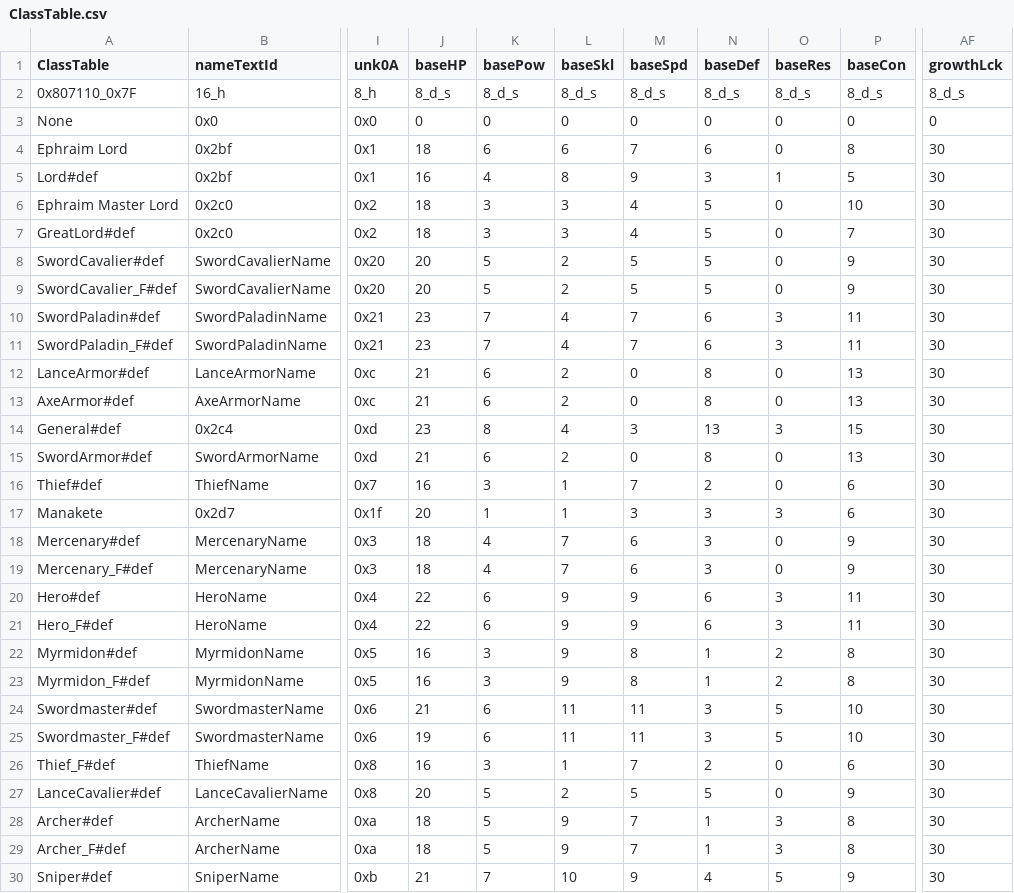
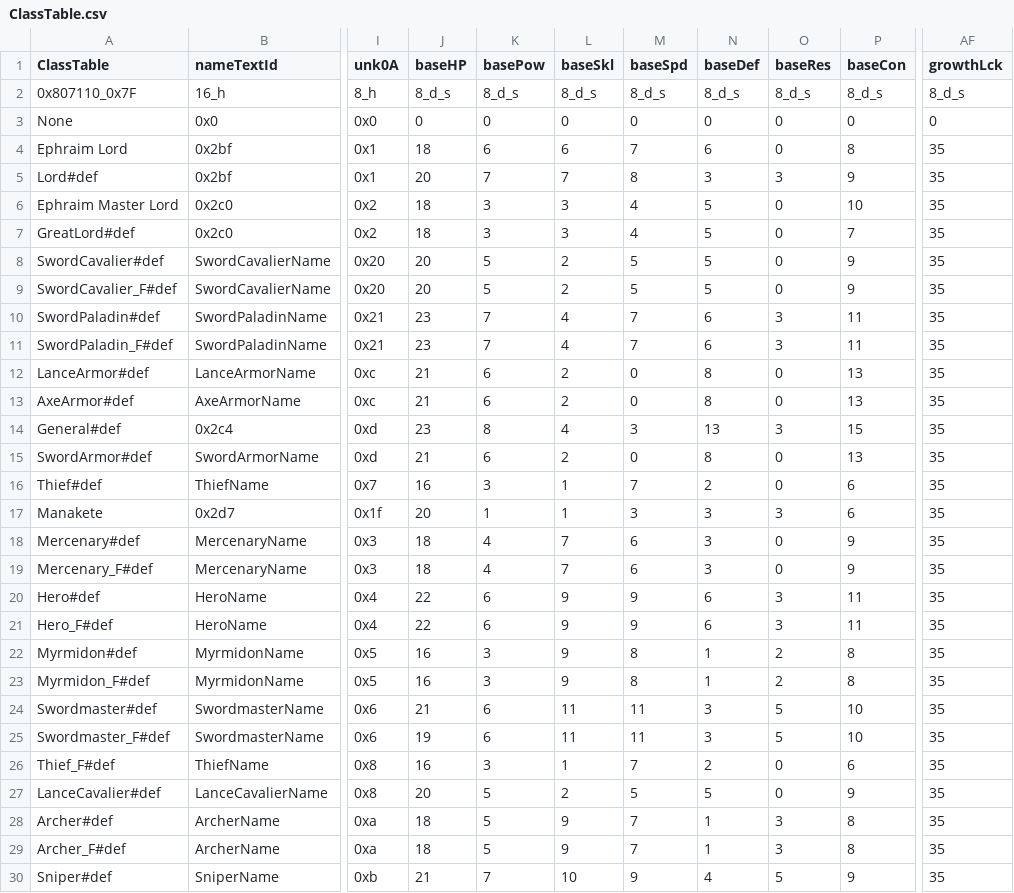
Before and after one commit to Pikmin1211/DarkRoast, a CSV file: Tables/CharacterClass/ClassTable.csv, drawn as a sheet; only a part is shown, gaps mark what is left out; the diff covers the shown part only; the diff names each change by its address in the sheet, - before the commit and + after, or states it on an @@ line.

```diff
--- a/Tables/CharacterClass/ClassTable.csv
+++ b/Tables/CharacterClass/ClassTable.csv
-AF4:AF30 (growthLck): 30
+AF4:AF30 (growthLck): 35
-J5 (baseHP): 16
+J5 (baseHP): 20
-K5 (basePow): 4
+K5 (basePow): 7
-L5 (baseSkl): 8
+L5 (baseSkl): 7
-M5 (baseSpd): 9
+M5 (baseSpd): 8
-O5 (baseRes): 1
+O5 (baseRes): 3
-P5 (baseCon): 5
+P5 (baseCon): 9
```
Also changed, not shown: 100 edited cells elsewhere in this file, Tables/CharacterClass/CharacterTable.csv, Tables/Item/ItemTable.csv, 9 other files.
